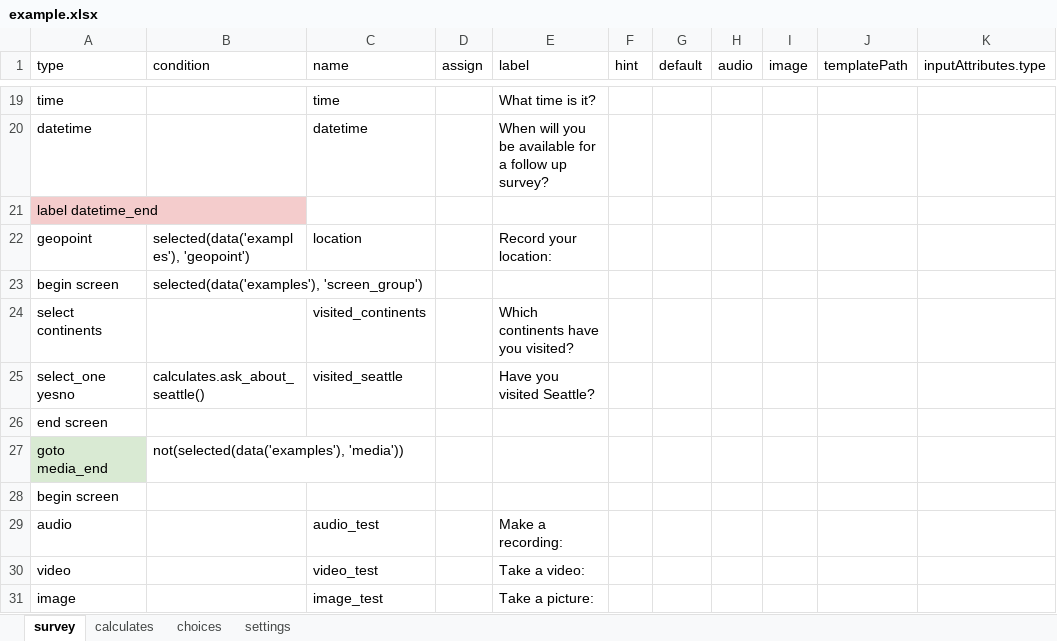
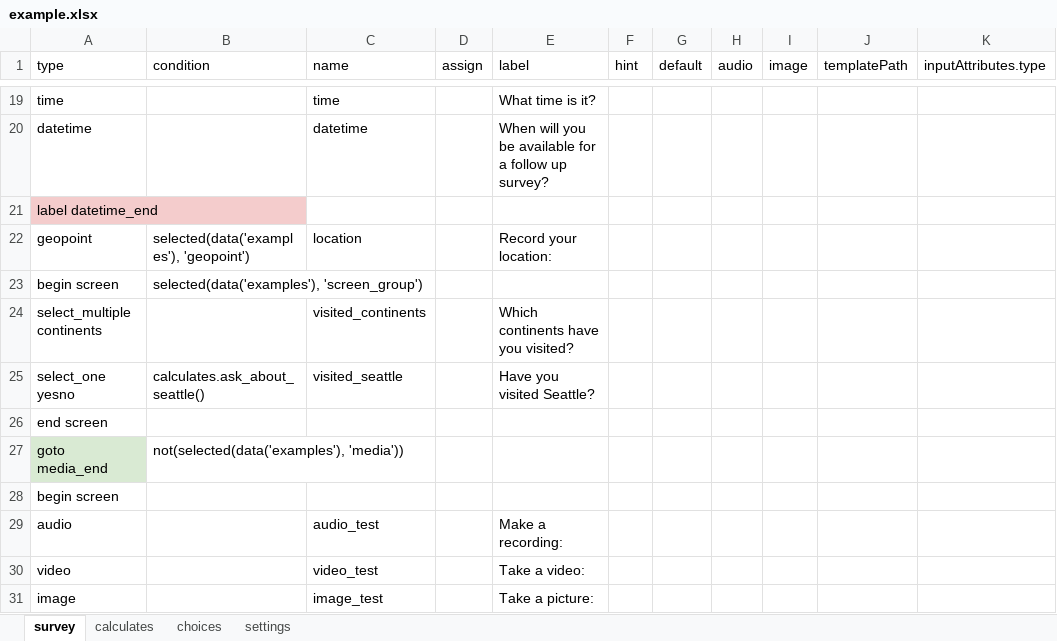
Before and after one commit to odk-x/app-designer, an Excel workbook: form-files/example/example.xlsx, sheet survey, drawn as a sheet; only a part is shown, gaps mark what is left out; values as stored, in another font and other column widths than the file's, no borders; the diff names each change by its address in the sheet, - before the commit and + after, or states it on an @@ line.

Commit message:
Updated with select renamed select_multiple

```diff
--- a/form-files/example/example.xlsx (sheet survey)
+++ b/form-files/example/example.xlsx (sheet survey)
-A24 (type): select continents
+A24 (type): select_multiple continents
```
